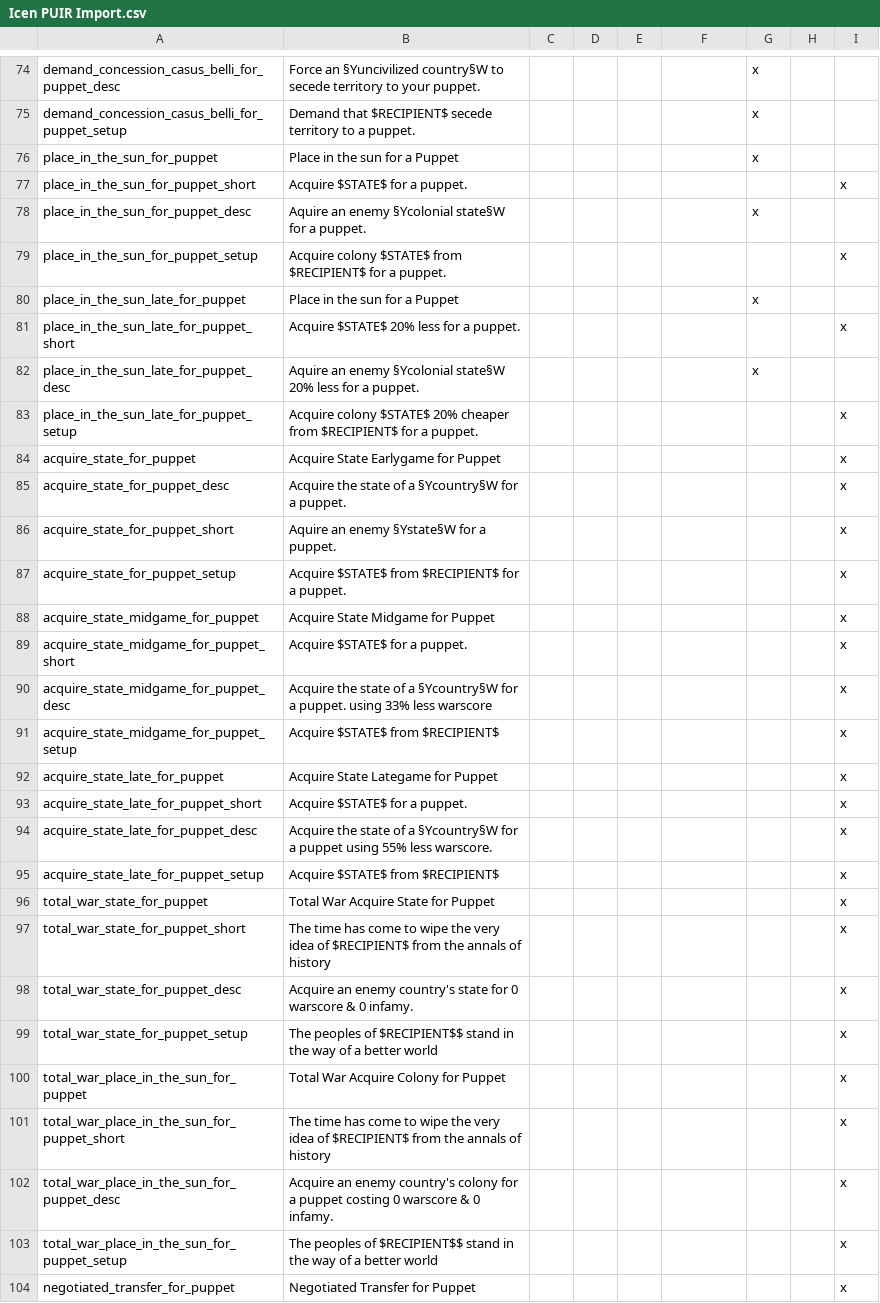
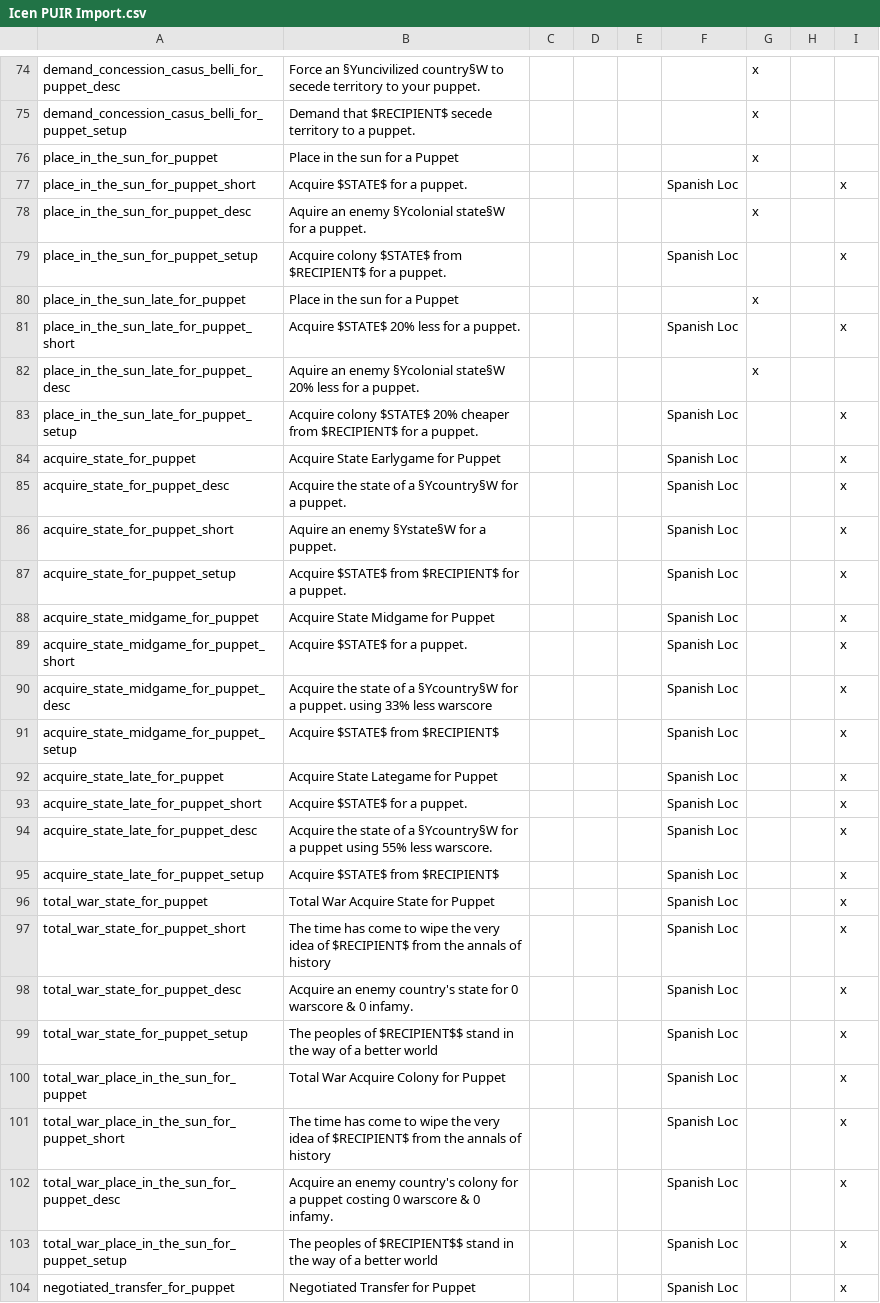
Before and after one commit to MaTi5893/Napoleon-s-Legacy-Remastered, a CSV file: Napoleon's Legacy_Remake/localisation/Icen PUIR Import.csv, drawn as a sheet; only a part is shown, gaps mark what is left out; the diff covers the shown part only.

```diff
--- a/Napoleon's Legacy_Remake/localisation/Icen PUIR Import.csv
+++ b/Napoleon's Legacy_Remake/localisation/Icen PUIR Import.csv
@@ -76,29 +76,29 @@ demand_concession_casus_belli_for_puppet_setup;Demand that $RECIPIENT$ secede te
 place_in_the_sun_for_puppet;Place in the sun for a Puppet;;;;;x;;
-place_in_the_sun_for_puppet_short;Acquire $STATE$ for a puppet.;;;;;;;x
+place_in_the_sun_for_puppet_short;Acquire $STATE$ for a puppet.;;;;Spanish Loc;;;x
 place_in_the_sun_for_puppet_desc;Aquire an enemy §Ycolonial state§W for a puppet.;;;;;x;;
-place_in_the_sun_for_puppet_setup;Acquire colony $STATE$ from $RECIPIENT$ for a puppet.;;;;;;;x
+place_in_the_sun_for_puppet_setup;Acquire colony $STATE$ from $RECIPIENT$ for a puppet.;;;;Spanish Loc;;;x
 place_in_the_sun_late_for_puppet;Place in the sun for a Puppet;;;;;x;;
-place_in_the_sun_late_for_puppet_short;Acquire $STATE$ 20% less for a puppet.;;;;;;;x
+place_in_the_sun_late_for_puppet_short;Acquire $STATE$ 20% less for a puppet.;;;;Spanish Loc;;;x
 place_in_the_sun_late_for_puppet_desc;Aquire an enemy §Ycolonial state§W 20% less for a puppet.;;;;;x;;
-place_in_the_sun_late_for_puppet_setup;Acquire colony $STATE$ 20% cheaper from $RECIPIENT$ for a puppet.;;;;;;;x
-acquire_state_for_puppet;Acquire State Earlygame for Puppet;;;;;;;x
-acquire_state_for_puppet_desc;Acquire the state of a §Ycountry§W for a puppet.;;;;;;;x
-acquire_state_for_puppet_short;Aquire an enemy §Ystate§W for a puppet.;;;;;;;x
-acquire_state_for_puppet_setup;Acquire $STATE$ from $RECIPIENT$ for a puppet.;;;;;;;x
-acquire_state_midgame_for_puppet;Acquire State Midgame for Puppet;;;;;;;x
-acquire_state_midgame_for_puppet_short;Acquire $STATE$ for a puppet.;;;;;;;x
-acquire_state_midgame_for_puppet_desc;Acquire the state of a §Ycountry§W for a puppet. using 33% less warscore;;;;;;;x
-acquire_state_midgame_for_puppet_setup;Acquire $STATE$ from $RECIPIENT$;;;;;;;x
-acquire_state_late_for_puppet;Acquire State Lategame for Puppet;;;;;;;x
-acquire_state_late_for_puppet_short;Acquire $STATE$ for a puppet.;;;;;;;x
-acquire_state_late_for_puppet_desc;Acquire the state of a §Ycountry§W for a puppet using 55% less warscore.;;;;;;;x
-acquire_state_late_for_puppet_setup;Acquire $STATE$ from $RECIPIENT$;;;;;;;x
-total_war_state_for_puppet;Total War Acquire State for Puppet;;;;;;;x
-total_war_state_for_puppet_short;The time has come to wipe the very idea of $RECIPIENT$ from the annals of history;;;;;;;x
-total_war_state_for_puppet_desc;Acquire an enemy country's state for 0 warscore & 0 infamy.;;;;;;;x
-total_war_state_for_puppet_setup;The peoples of $RECIPIENT$$ stand in the way of a better world;;;;;;;x
-total_war_place_in_the_sun_for_puppet;Total War Acquire Colony for Puppet;;;;;;;x
-total_war_place_in_the_sun_for_puppet_short;The time has come to wipe the very idea of $RECIPIENT$ from the annals of history;;;;;;;x
-total_war_place_in_the_sun_for_puppet_desc;Acquire an enemy country's colony for a puppet costing 0 warscore & 0 infamy.;;;;;;;x
-total_war_place_in_the_sun_for_puppet_setup;The peoples of $RECIPIENT$$ stand in the way of a better world;;;;;;;x
-negotiated_transfer_for_puppet;Negotiated Transfer for Puppet;;;;;;;x
+place_in_the_sun_late_for_puppet_setup;Acquire colony $STATE$ 20% cheaper from $RECIPIENT$ for a puppet.;;;;Spanish Loc;;;x
+acquire_state_for_puppet;Acquire State Earlygame for Puppet;;;;Spanish Loc;;;x
+acquire_state_for_puppet_desc;Acquire the state of a §Ycountry§W for a puppet.;;;;Spanish Loc;;;x
+acquire_state_for_puppet_short;Aquire an enemy §Ystate§W for a puppet.;;;;Spanish Loc;;;x
+acquire_state_for_puppet_setup;Acquire $STATE$ from $RECIPIENT$ for a puppet.;;;;Spanish Loc;;;x
+acquire_state_midgame_for_puppet;Acquire State Midgame for Puppet;;;;Spanish Loc;;;x
+acquire_state_midgame_for_puppet_short;Acquire $STATE$ for a puppet.;;;;Spanish Loc;;;x
+acquire_state_midgame_for_puppet_desc;Acquire the state of a §Ycountry§W for a puppet. using 33% less warscore;;;;Spanish Loc;;;x
+acquire_state_midgame_for_puppet_setup;Acquire $STATE$ from $RECIPIENT$;;;;Spanish Loc;;;x
+acquire_state_late_for_puppet;Acquire State Lategame for Puppet;;;;Spanish Loc;;;x
+acquire_state_late_for_puppet_short;Acquire $STATE$ for a puppet.;;;;Spanish Loc;;;x
+acquire_state_late_for_puppet_desc;Acquire the state of a §Ycountry§W for a puppet using 55% less warscore.;;;;Spanish Loc;;;x
+acquire_state_late_for_puppet_setup;Acquire $STATE$ from $RECIPIENT$;;;;Spanish Loc;;;x
+total_war_state_for_puppet;Total War Acquire State for Puppet;;;;Spanish Loc;;;x
+total_war_state_for_puppet_short;The time has come to wipe the very idea of $RECIPIENT$ from the annals of history;;;;Spanish Loc;;;x
+total_war_state_for_puppet_desc;Acquire an enemy country's state for 0 warscore & 0 infamy.;;;;Spanish Loc;;;x
+total_war_state_for_puppet_setup;The peoples of $RECIPIENT$$ stand in the way of a better world;;;;Spanish Loc;;;x
+total_war_place_in_the_sun_for_puppet;Total War Acquire Colony for Puppet;;;;Spanish Loc;;;x
+total_war_place_in_the_sun_for_puppet_short;The time has come to wipe the very idea of $RECIPIENT$ from the annals of history;;;;Spanish Loc;;;x
+total_war_place_in_the_sun_for_puppet_desc;Acquire an enemy country's colony for a puppet costing 0 warscore & 0 infamy.;;;;Spanish Loc;;;x
+total_war_place_in_the_sun_for_puppet_setup;The peoples of $RECIPIENT$$ stand in the way of a better world;;;;Spanish Loc;;;x
+negotiated_transfer_for_puppet;Negotiated Transfer for Puppet;;;;Spanish Loc;;;x
```
Also changed, not shown: 126 edited cells elsewhere in this file, Napoleon's Legacy_Remake/localisation/00_NL_remake_decisions.csv, Napoleon's Legacy_Remake/localisation/00_NL_remake_new_nations.csv, 27 other files.
